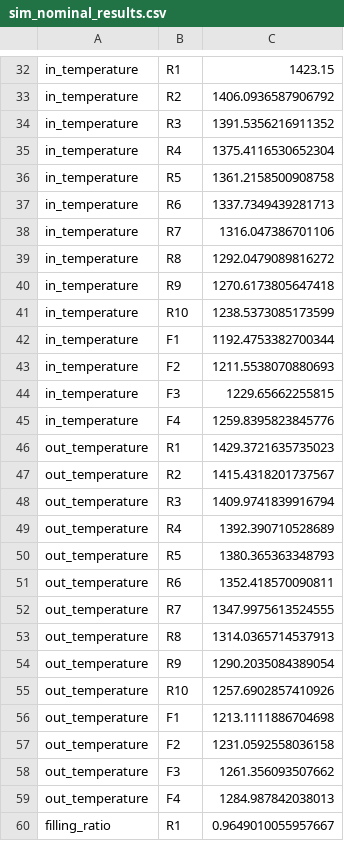
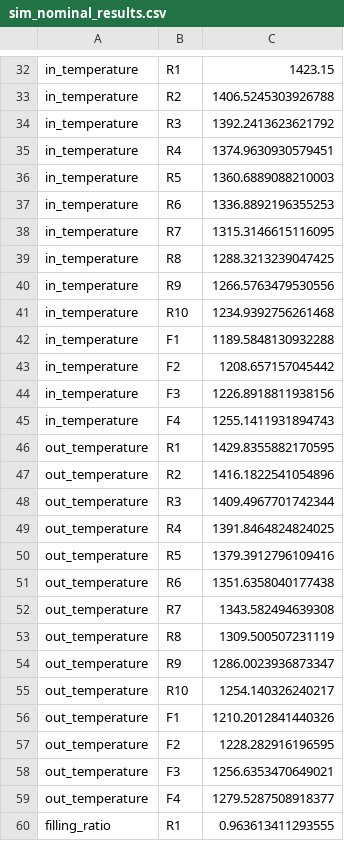
Before and after one commit to pyroll-project/publication-weiner-variation, a CSV file: weiner_variation/data/sim_nominal_results.csv, drawn as a sheet; only a part is shown, gaps mark what is left out; the diff covers the shown part only; the diff names each change by its address in the sheet, - before the commit and + after, or states it on an @@ line.

```diff
--- a/weiner_variation/data/sim_nominal_results.csv
+++ b/weiner_variation/data/sim_nominal_results.csv
-C33: 1406.0936587906792
+C33: 1406.5245303926788
-C34: 1391.5356216911352
+C34: 1392.2413623621792
-C35: 1375.4116530652304
+C35: 1374.9630930579451
-C36: 1361.2158500908758
+C36: 1360.6889088210003
-C37: 1337.7349439281713
+C37: 1336.8892196355253
-C38: 1316.047386701106
+C38: 1315.3146615116095
-C39: 1292.0479089816272
+C39: 1288.3213239047425
-C40: 1270.6173805647418
+C40: 1266.5763479530556
-C41: 1238.5373085173599
+C41: 1234.9392756261468
-C42: 1192.4753382700344
+C42: 1189.5848130932288
-C43: 1211.5538070880693
+C43: 1208.657157045442
-C44: 1229.65662255815
+C44: 1226.8918811938156
-C45: 1259.8395823845776
+C45: 1255.1411931894743
-C46: 1429.3721635735023
+C46: 1429.8355882170595
-C47: 1415.4318201737567
+C47: 1416.1822541054896
-C48: 1409.9741839916794
+C48: 1409.4967701742344
-C49: 1392.390710528689
+C49: 1391.8464824824025
-C50: 1380.365363348793
+C50: 1379.3912796109416
-C51: 1352.418570090811
+C51: 1351.6358040177438
-C52: 1347.9975613524555
+C52: 1343.582494639308
-C53: 1314.0365714537913
+C53: 1309.500507231119
-C54: 1290.2035084389054
+C54: 1286.0023936873347
-C55: 1257.6902857410926
+C55: 1254.140326240217
-C56: 1213.1111886704698
+C56: 1210.2012841440326
-C57: 1231.0592558036158
+C57: 1228.282916196595
-C58: 1261.356093507662
+C58: 1256.6353470649021
-C59: 1284.987842038013
+C59: 1279.5287508918377
-C60: 0.9649010055957667
+C60: 0.963613411293555
```
Also changed, not shown: 69 edited cells elsewhere in this file, weiner_variation/data/duo_pauses_dist.csv, 32 other files.
